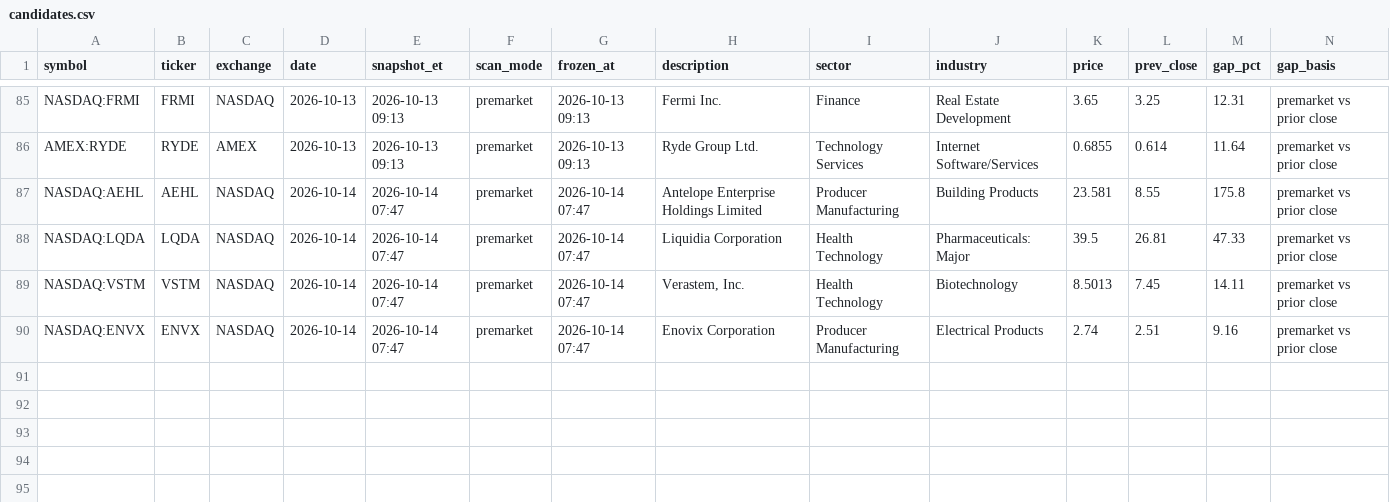
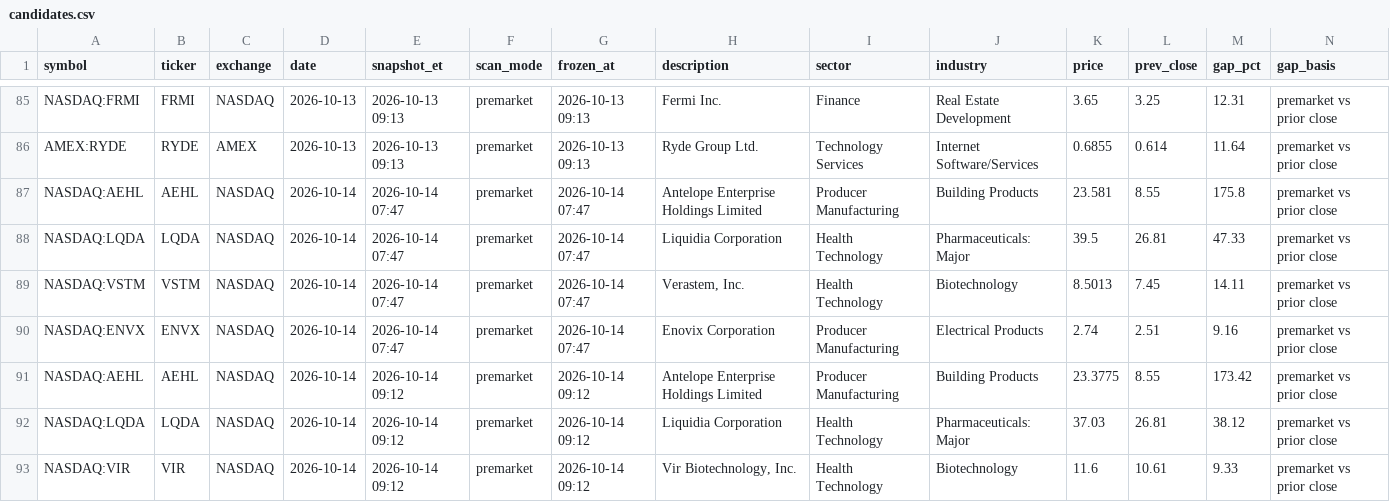
Before and after one commit to intothecosmos/episodic-pivots, a CSV file: data/candidates.csv, drawn as a sheet; only a part is shown, gaps mark what is left out; rows hold the shown columns only; the diff names each change by its address in the sheet, - before the commit and + after, or states it on an @@ line.

Commit message:
auto: brief v2 2026-10-14

```diff
--- a/data/candidates.csv
+++ b/data/candidates.csv
+row 91: NASDAQ:AEHL | AEHL | NASDAQ | 2026-10-14 | 2026-10-14 09:12 | premarket | 2026-10-14 09:12 | Antelope Enterprise Holdings Limited | Producer Manufacturing | Building Products | 23.3775 | 8.55 | 173.42 | premarket vs prior close
+row 92: NASDAQ:LQDA | LQDA | NASDAQ | 2026-10-14 | 2026-10-14 09:12 | premarket | 2026-10-14 09:12 | Liquidia Corporation | Health Technology | Pharmaceuticals: Major | 37.03 | 26.81 | 38.12 | premarket vs prior close
+row 93: NASDAQ:VIR | VIR | NASDAQ | 2026-10-14 | 2026-10-14 09:12 | premarket | 2026-10-14 09:12 | Vir Biotechnology, Inc. | Health Technology | Biotechnology | 11.6 | 10.61 | 9.33 | premarket vs prior close
```
Also changed, not shown: 6 other files.
